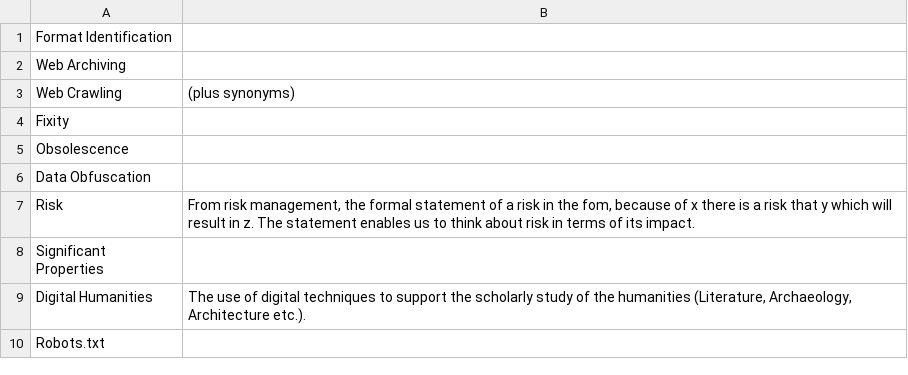
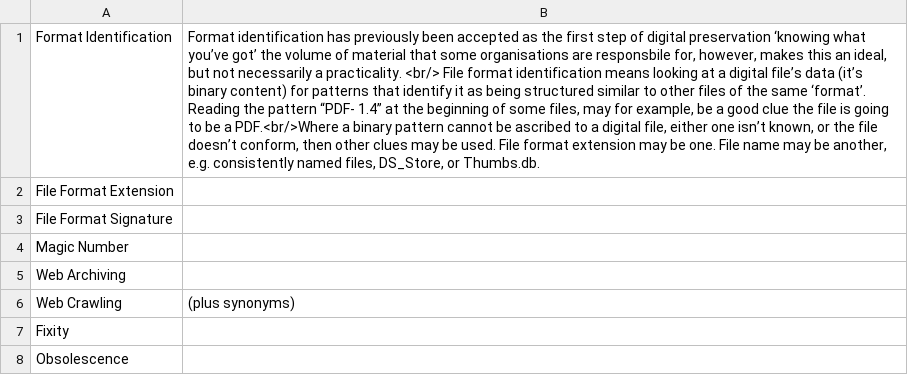
Before and after one commit to ross-spencer/brainscape-digital-preservation, a CSV file: concepts.csv, drawn as a sheet; only a part is shown; the shorter side is filled out with more unchanged rows; the diff names each change by its address in the sheet, - before the commit and + after, or states it on an @@ line.

```diff
--- a/concepts.csv
+++ b/concepts.csv
-B1: (empty)
+B1: Format identification has previously been accepted as the first step of digital preservation ‘knowing what you’ve got’ the volume of material that some organisations are responsbile for, however, makes this an ideal, but not necessarily a practicality. <br/> File format identification means looking at a digital file’s data (it’s binary content) for patterns that identify it as being structured similar to other files of the same ‘format’. Reading the pattern “PDF- 1.4” at the beginning of some files, may for example, be a good clue the file is going to be a PDF.<br/>Where a binary pattern cannot be ascribed to a digital file, either one isn’t known, or the file doesn’t conform, then other clues may be used. File format extension may be one. File name may be another, e.g. consistently named files, DS_Store, or Thumbs.db.
+row 2: File Format Extension
+row 3: File Format Signature
+row 4: Magic Number
```
Also changed, not shown: archival-principles.csv, computer-science.csv, 2 other files.
